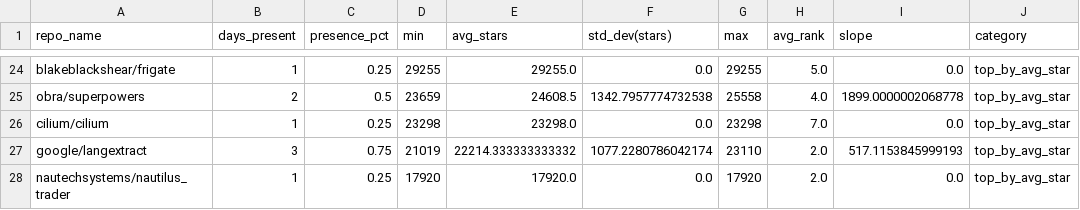
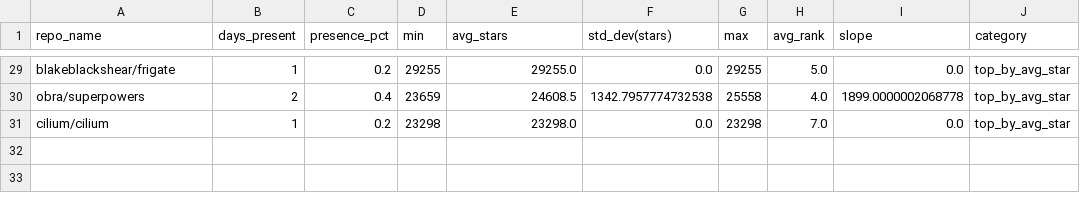
Before and after one commit to Sushil-Kumar-Sahoo/github_trending_tracker, a CSV file: outputs/analysis.csv, drawn as a sheet; only a part is shown, gaps mark what is left out; removed rows and columns are numbered as before the commit, all else as after; the diff covers the shown part only; the diff names each change by its address in the sheet, - before the commit and + after, or states it on an @@ line.

```diff
--- a/outputs/analysis.csv
+++ b/outputs/analysis.csv
-C29 (presence_pct): 0.25
+C29 (presence_pct): 0.2
-C30 (presence_pct): 0.5
+C30 (presence_pct): 0.4
-C31 (presence_pct): 0.25
+C31 (presence_pct): 0.2
-row 27: google/langextract | 3 | 0.75 | 21019 | 22214.333333333332 | 1077.2280786042174 | 23110 | 2.0 | 517.1153845999193 | top_by_avg_star
-row 28: nautechsystems/nautilus_trader | 1 | 0.25 | 17920 | 17920.0 | 0.0 | 17920 | 2.0 | 0.0 | top_by_avg_star
```
Also changed, not shown: 8 added rows, 3 removed rows and 24 edited cells elsewhere in this file, 2 other files.
